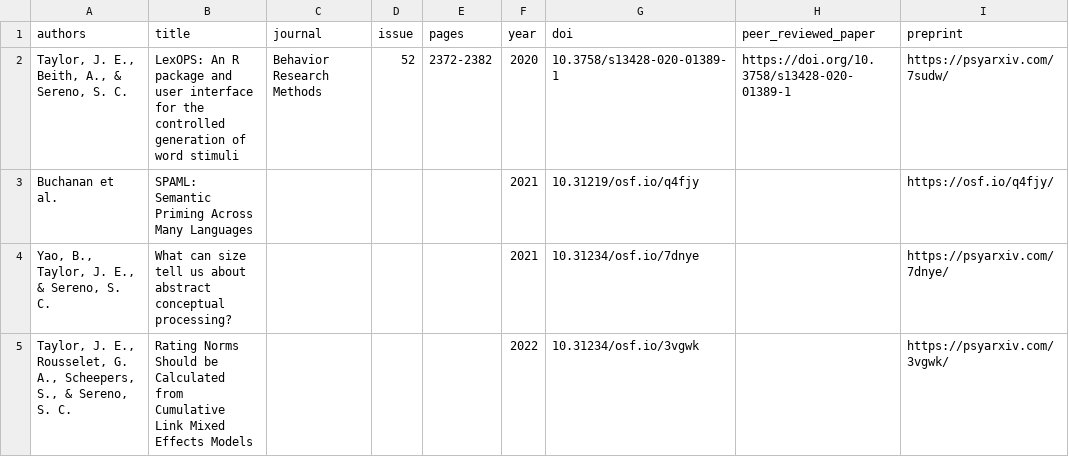
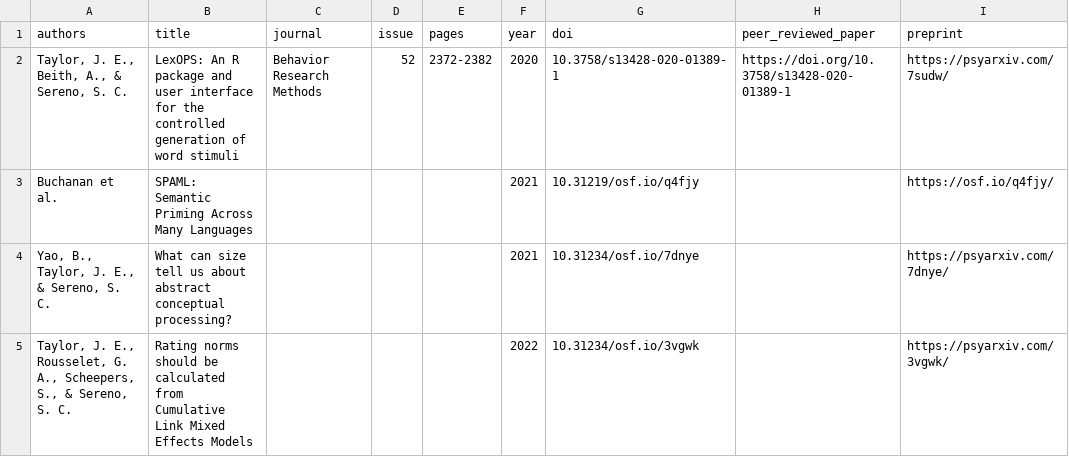
Before and after one commit to JackEdTaylor/JackEdTaylor.github.io, a CSV file: content/publication/pubs.csv, drawn as a sheet; only a part is shown; the diff names each change by its address in the sheet, - before the commit and + after, or states it on an @@ line.

```diff
--- a/content/publication/pubs.csv
+++ b/content/publication/pubs.csv
-B5 (title): Rating Norms Should be Calculated from Cumulative…
+B5 (title): Rating norms should be calculated from Cumulative…
```
Also changed, not shown: docs/publication/pubs.csv, 50 other files.
